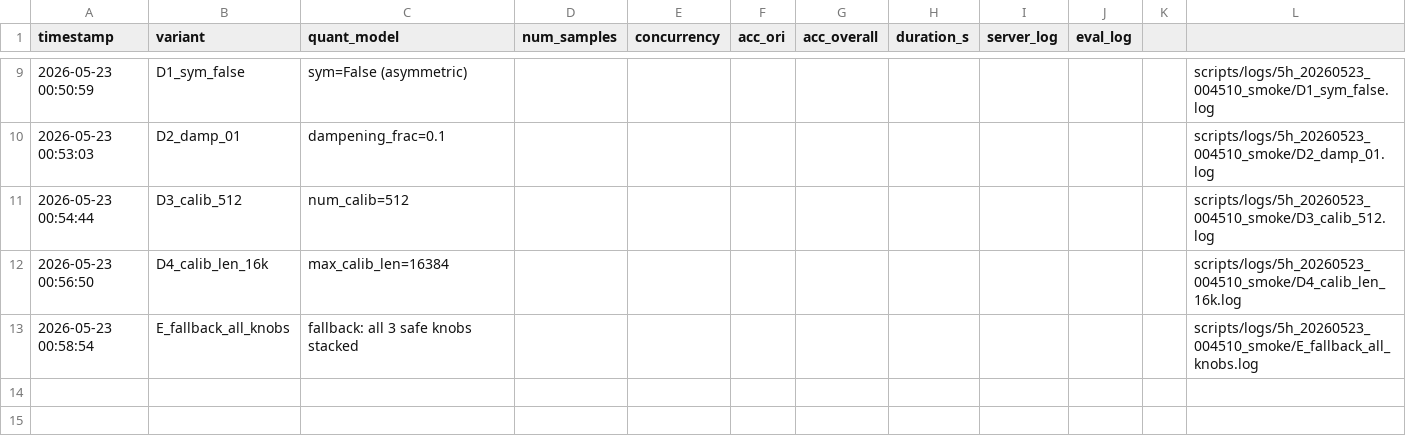
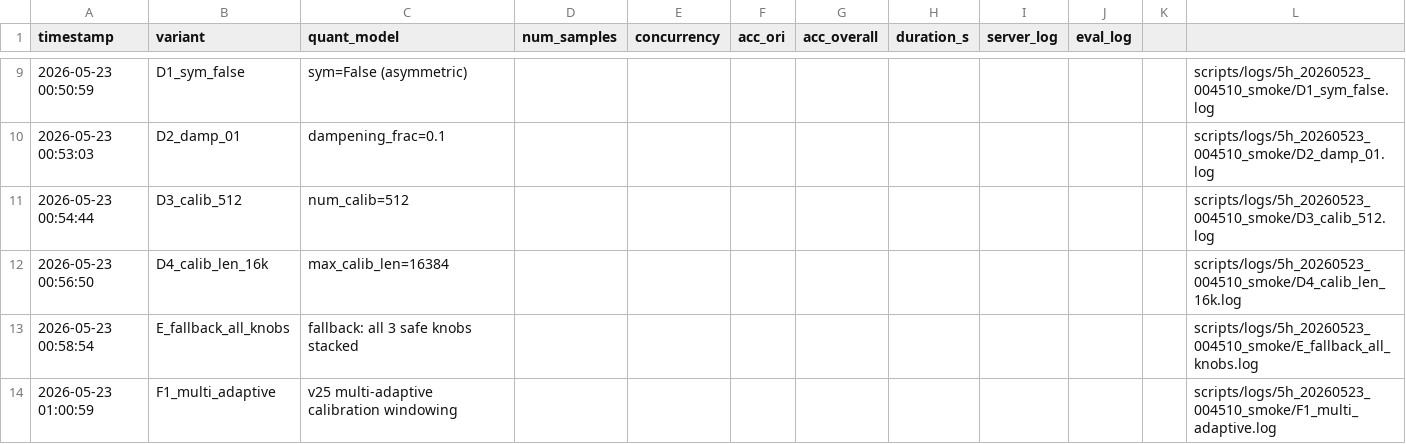
Before and after one commit to Spectrum-o/soar-openbmb-2026, a CSV file: scripts/eval_results.csv, drawn as a sheet; only a part is shown, gaps mark what is left out.

```diff
--- a/scripts/eval_results.csv
+++ b/scripts/eval_results.csv
@@ -13 +13,2 @@ timestamp,variant,quant_model,num_samples,concurrency,acc_ori,acc_overall,durati
 2026-05-23 00:58:54,E_fallback_all_knobs,fallback: all 3 safe knobs stacked,,,,,,,,,scripts/logs/5h_20260523_004510_smoke/E_fallback_all_knobs.log
+2026-05-23 01:00:59,F1_multi_adaptive,v25 multi-adaptive calibration windowing,,,,,,,,,scripts/logs/5h_20260523_004510_smoke/F1_multi_adaptive.log
```
